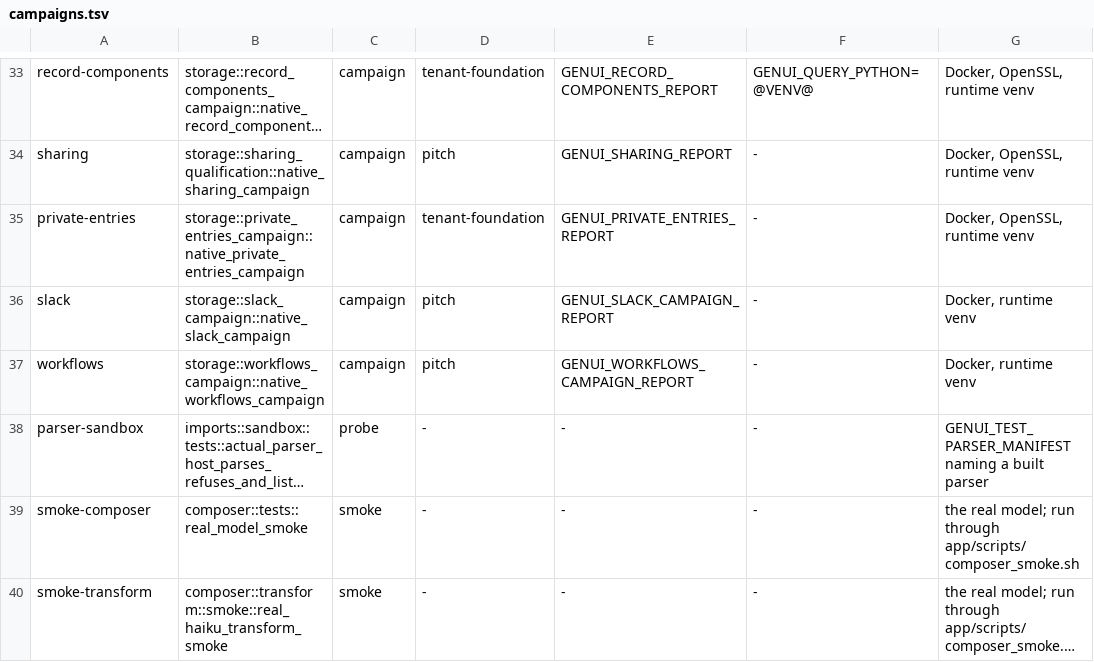
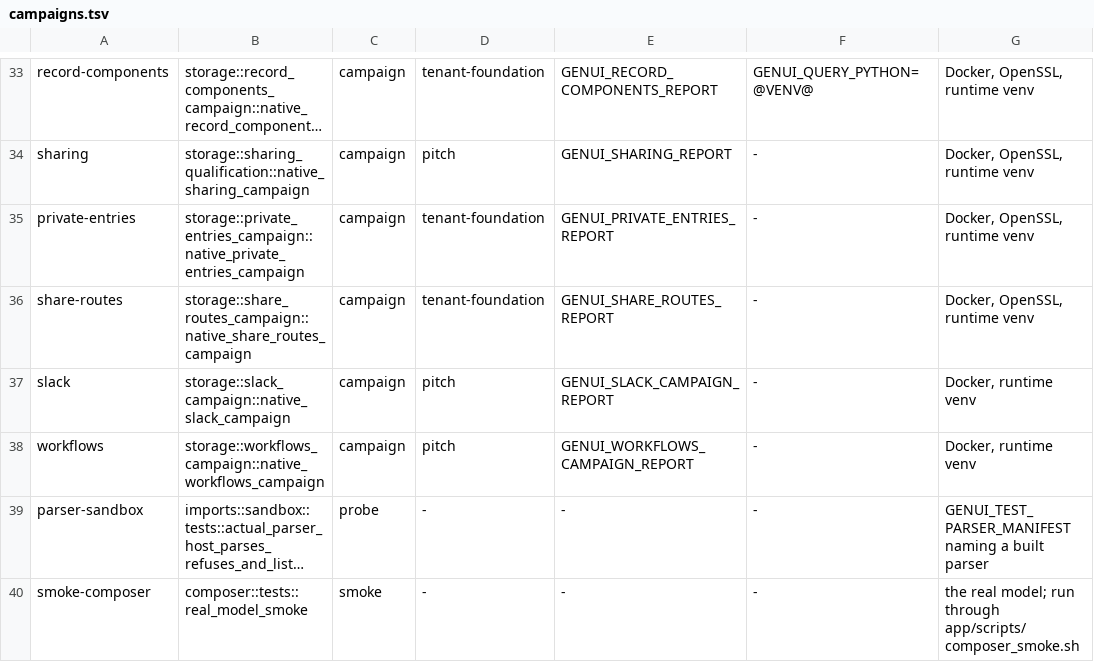
Before and after one commit to getforma-dev/forma-app-platform, a TSV file: scripts/dev/campaigns.tsv, drawn as a sheet; only a part is shown, gaps mark what is left out; the shorter side is filled out with more unchanged rows; long unchanged cells end in ….

```diff
--- a/scripts/dev/campaigns.tsv
+++ b/scripts/dev/campaigns.tsv
@@ -35,2 +35,3 @@ sharing	storage::sharing_qualification::native_sharing_campaign	campaign	pitch	G
 private-entries	storage::private_entries_campaign::native_private_entries_campaign	campaign	tenant-foundation	GENUI_PRIVATE_ENTRIES_REPORT	-	Docker, OpenSSL, runtime venv
+share-routes	storage::share_routes_campaign::native_share_routes_campaign	campaign	tenant-foundation	GENUI_SHARE_ROUTES_REPORT	-	Docker, OpenSSL, runtime venv
 slack	storage::slack_campaign::native_slack_campaign	campaign	pitch	GENUI_SLACK_CAMPAIGN_REPORT	-	Docker, runtime venv
```
Also changed, not shown: 16 other files.
